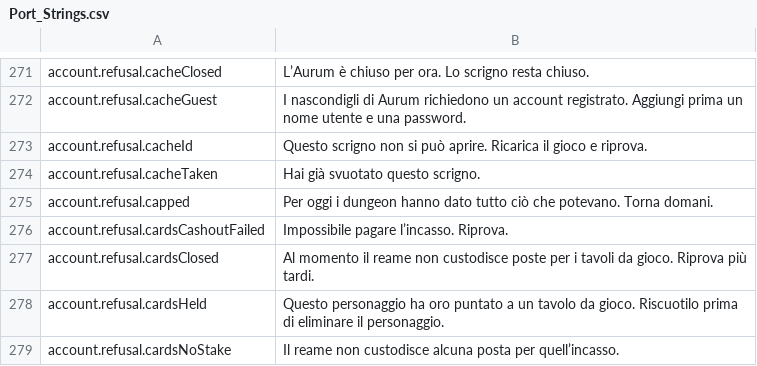
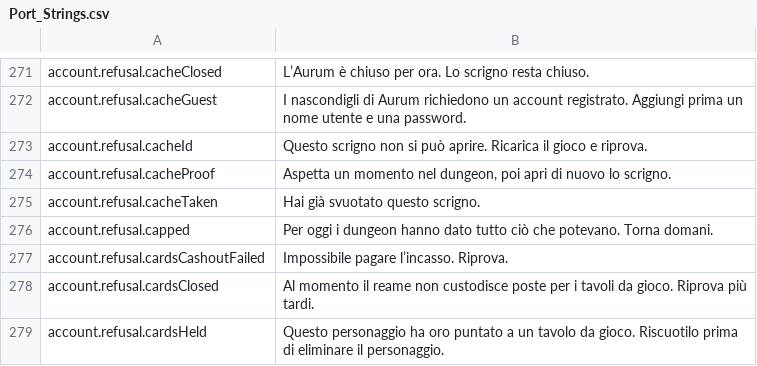
Before and after one commit to Lattymoy/daggerfall-js-source, a CSV file: locales/it/Port_Strings.csv, drawn as a sheet; only a part is shown, gaps mark what is left out; the shorter side is filled out with more unchanged rows; the diff names each change by its address in the sheet, - before the commit and + after, or states it on an @@ line.

```diff
--- a/locales/it/Port_Strings.csv
+++ b/locales/it/Port_Strings.csv
+row 274: account.refusal.cacheProof | Aspetta un momento nel dungeon, poi apri di nuovo lo scrigno.
```
Also changed, not shown: locales/bg/Port_Strings.csv, locales/de/Port_Strings.csv, 40 other files.
